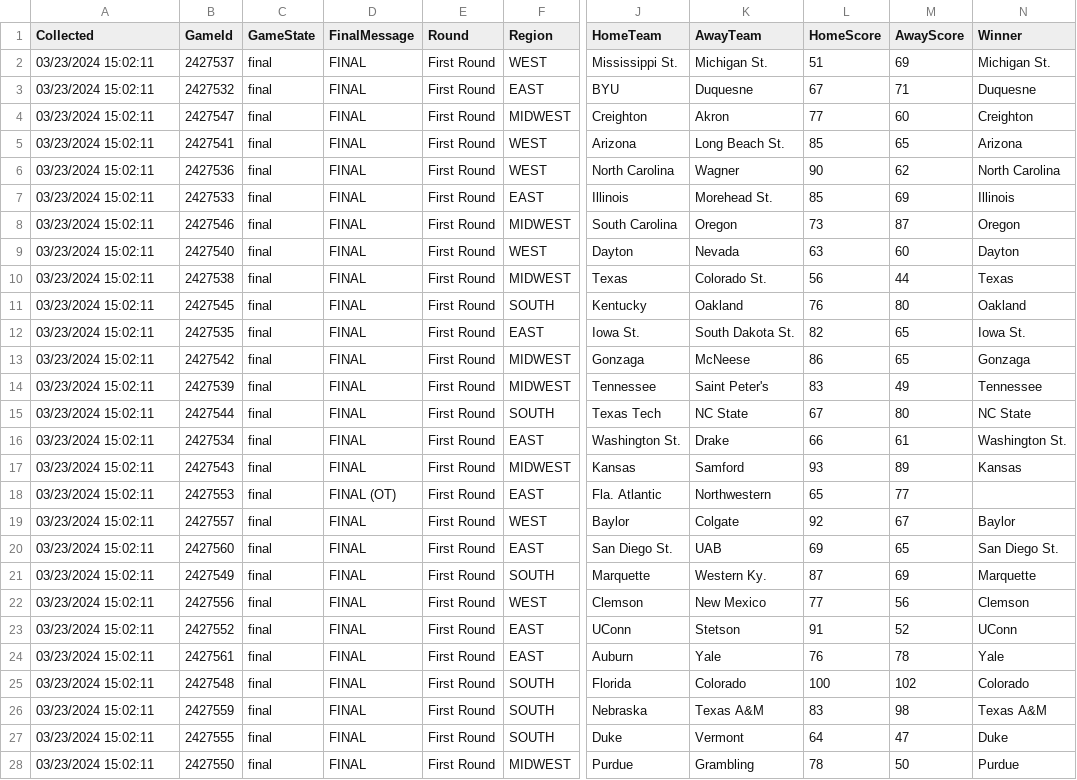
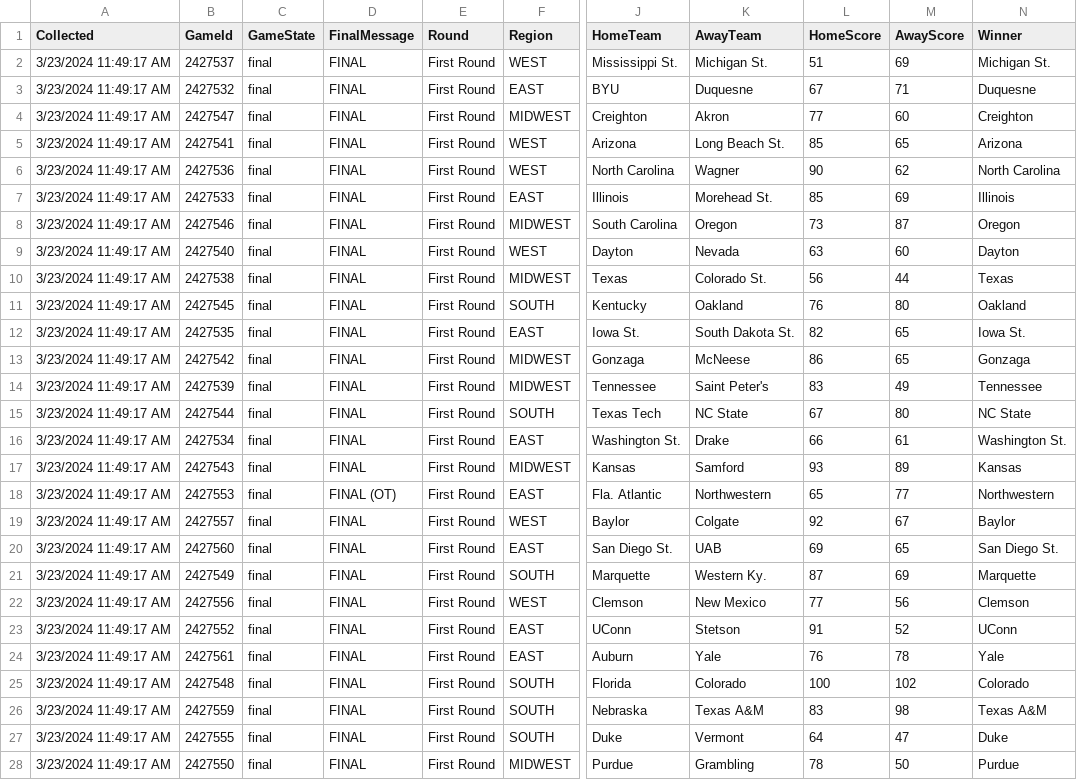
Before and after one commit to ChrisKibble/NCAA2024, a CSV file: allGames.csv, drawn as a sheet; only a part is shown, gaps mark what is left out; the diff covers the shown part only; the diff names each change by its address in the sheet, - before the commit and + after, or states it on an @@ line.

```diff
--- a/allGames.csv
+++ b/allGames.csv
-A2:A28 (Collected): 03/23/2024 15:02:11
+A2:A28 (Collected): 3/23/2024 11:49:17 AM
-N18 (Winner): (empty)
+N18 (Winner): Northwestern
```
Also changed, not shown: 7 added rows and 35 edited cells elsewhere in this file, allTeams.csv, 3 other files.
